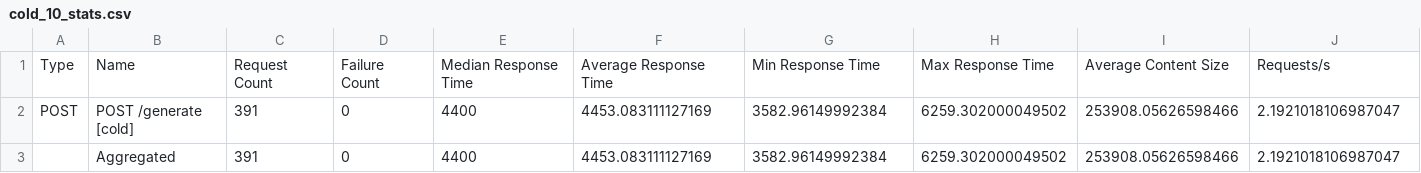
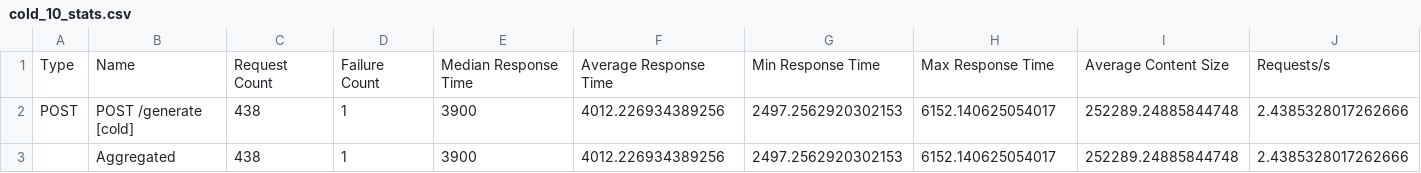
Before and after one commit to RyanTMcDaniel/PlanUCI, a CSV file: backend/loadtest/results/cold_10_stats.csv, drawn as a sheet; only a part is shown; removed rows and columns are numbered as before the commit, all else as after; rows hold the shown columns only; the diff covers the shown part only; the diff names each change by its address in the sheet, - before the commit and + after, or states it on an @@ line.

```diff
--- a/backend/loadtest/results/cold_10_stats.csv
+++ b/backend/loadtest/results/cold_10_stats.csv
-C2: 391
+C2: 438
-D2: 0
+D2: 1
-E2: 4400
+E2: 3900
-F2: 4453.083111127169
+F2: 4012.226934389256
-G2: 3582.96149992384
+G2: 2497.2562920302153
-H2: 6259.302000049502
+H2: 6152.140625054017
-I2: 253908.05626598466
+I2: 252289.24885844748
-J2: 2.1921018106987047
+J2: 2.4385328017262666
-row 3:  | Aggregated | 391 | 0 | 4400 | 4453.083111127169 | 3582.96149992384 | 6259.302000049502 | 253908.05626598466 | 2.1921018106987047
+row 3:  | Aggregated | 438 | 1 | 3900 | 4012.226934389256 | 2497.2562920302153 | 6152.140625054017 | 252289.24885844748 | 2.4385328017262666
```
Also changed, not shown: 12 edited cells elsewhere in this file, backend/loadtest/results/cold_100_stats.csv, backend/loadtest/results/cold_100_stats_history.csv, 4 other files.
